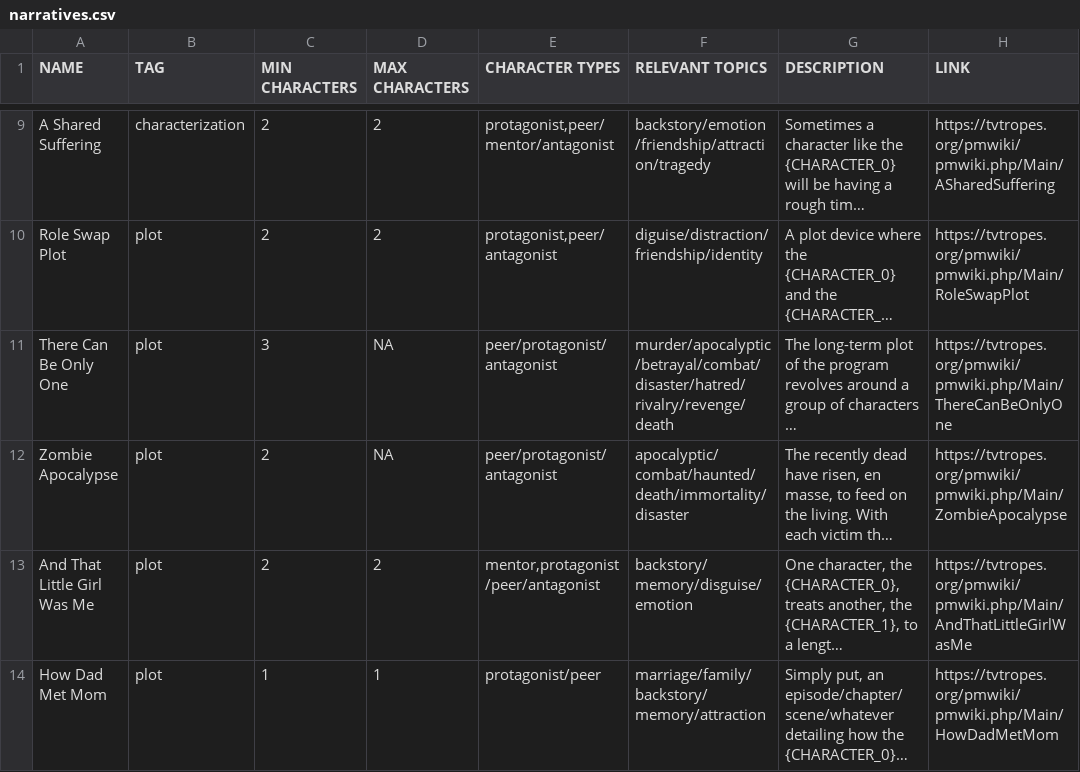
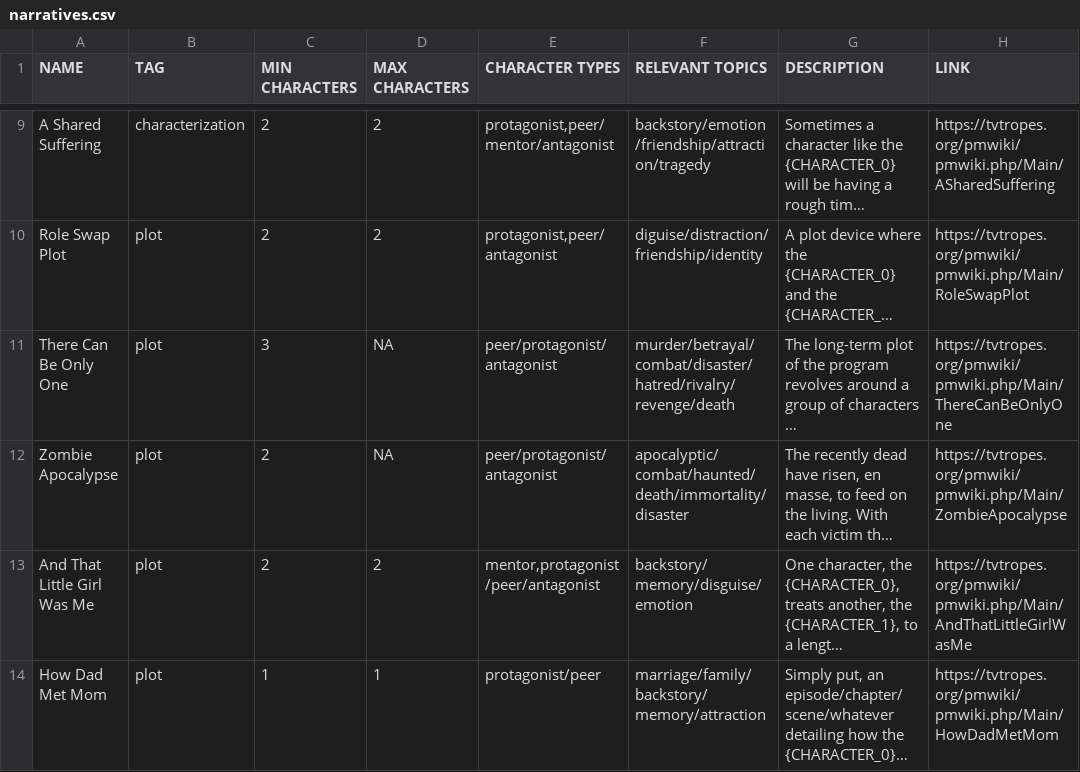
Before and after one commit to annleez/tvtropes, a CSV file: narratives.csv, drawn as a sheet; only a part is shown, gaps mark what is left out; long unchanged cells end in …; the diff covers the shown part only; the diff names each change by its address in the sheet, - before the commit and + after, or states it on an @@ line.

```diff
--- a/narratives.csv
+++ b/narratives.csv
-F11 (RELEVANT TOPICS): murder/apocalyptic/betrayal/combat/disaster/hatred/rivalry/revenge/death
+F11 (RELEVANT TOPICS): murder/betrayal/combat/disaster/hatred/rivalry/revenge/death
```
Also changed, not shown: 5 added rows and 1 edited cell elsewhere in this file, topics.csv, 1 other file.
